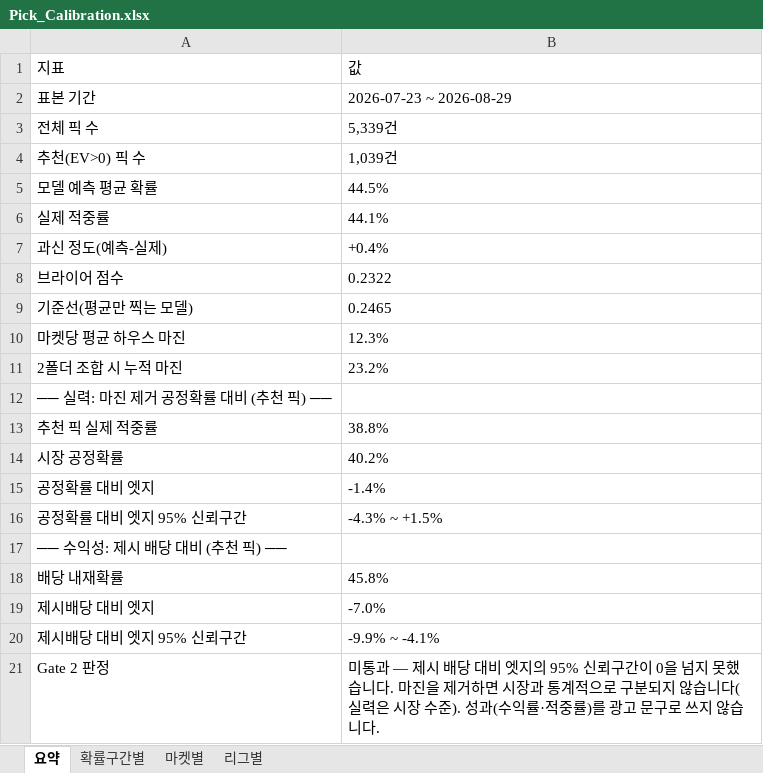
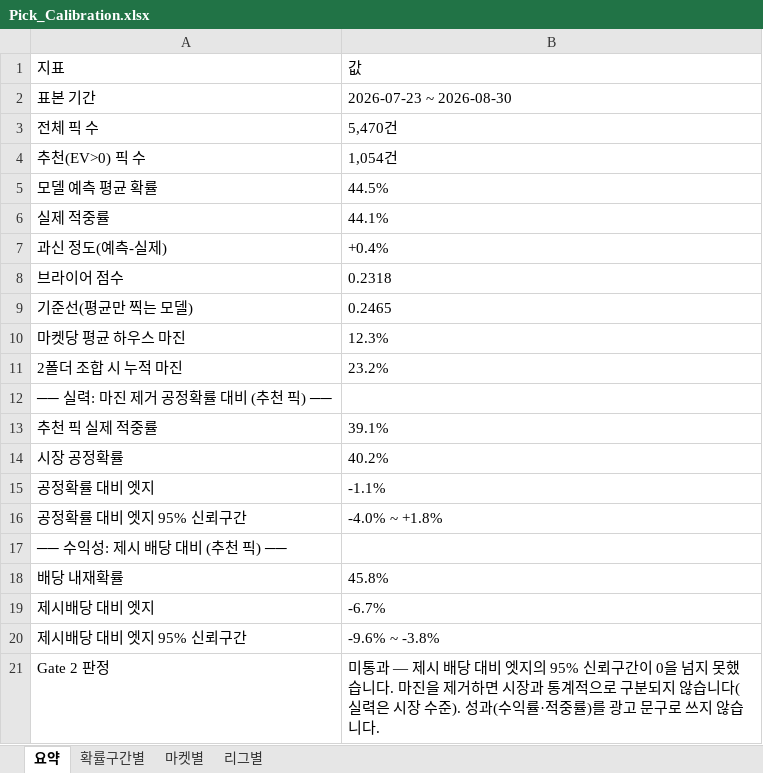
Before and after one commit to rushsis2203-commits/toto-analyzer-track-record, an Excel workbook: data/Pick_Calibration.xlsx, sheet 요약, drawn as a sheet; values as stored, in another font and other column widths than the file's, no borders; the diff names each change by its address in the sheet, - before the commit and + after, or states it on an @@ line.

```diff
--- a/data/Pick_Calibration.xlsx (sheet 요약)
+++ b/data/Pick_Calibration.xlsx (sheet 요약)
-B2: 2026-07-23 ~ 2026-08-29
+B2: 2026-07-23 ~ 2026-08-30
-B3: 5,339건
+B3: 5,470건
-B4: 1,039건
+B4: 1,054건
-B8: 0.2322
+B8: 0.2318
-B13: 38.8%
+B13: 39.1%
-B15: -1.4%
+B15: -1.1%
-B16: -4.3% ~ +1.5%
+B16: -4.0% ~ +1.8%
-B19: -7.0%
+B19: -6.7%
-B20: -9.9% ~ -4.1%
+B20: -9.6% ~ -3.8%
```
Also changed, not shown: sheet 확률구간별, sheet 마켓별, sheet 리그별, data/Track_Record.xlsx.
